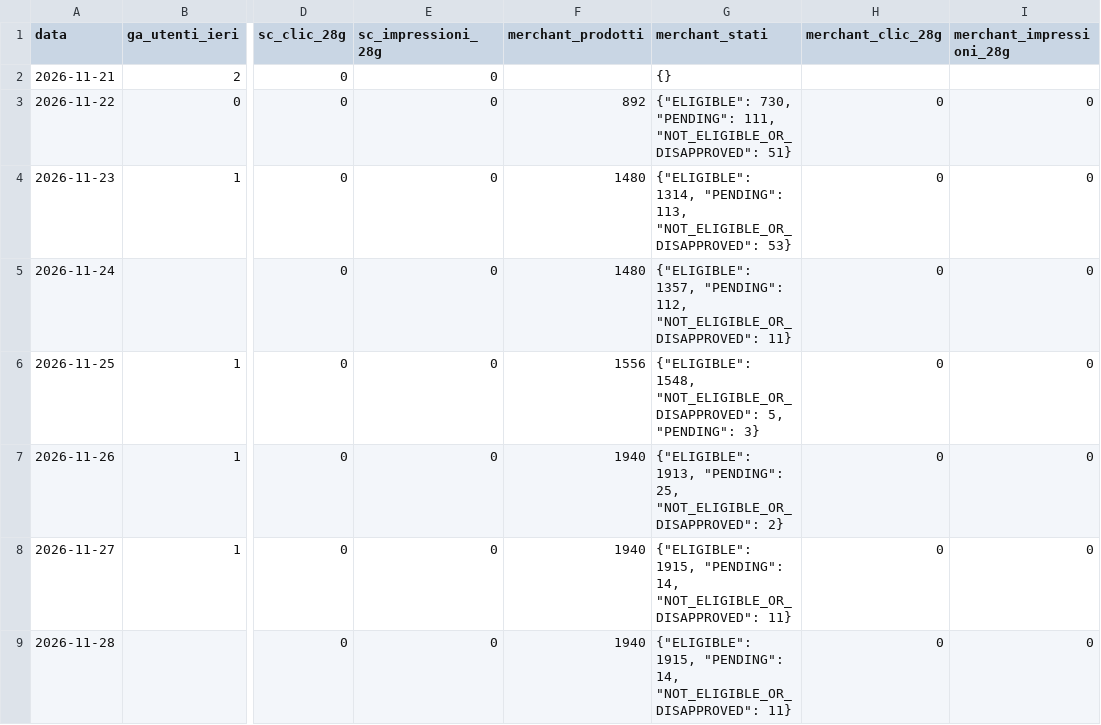
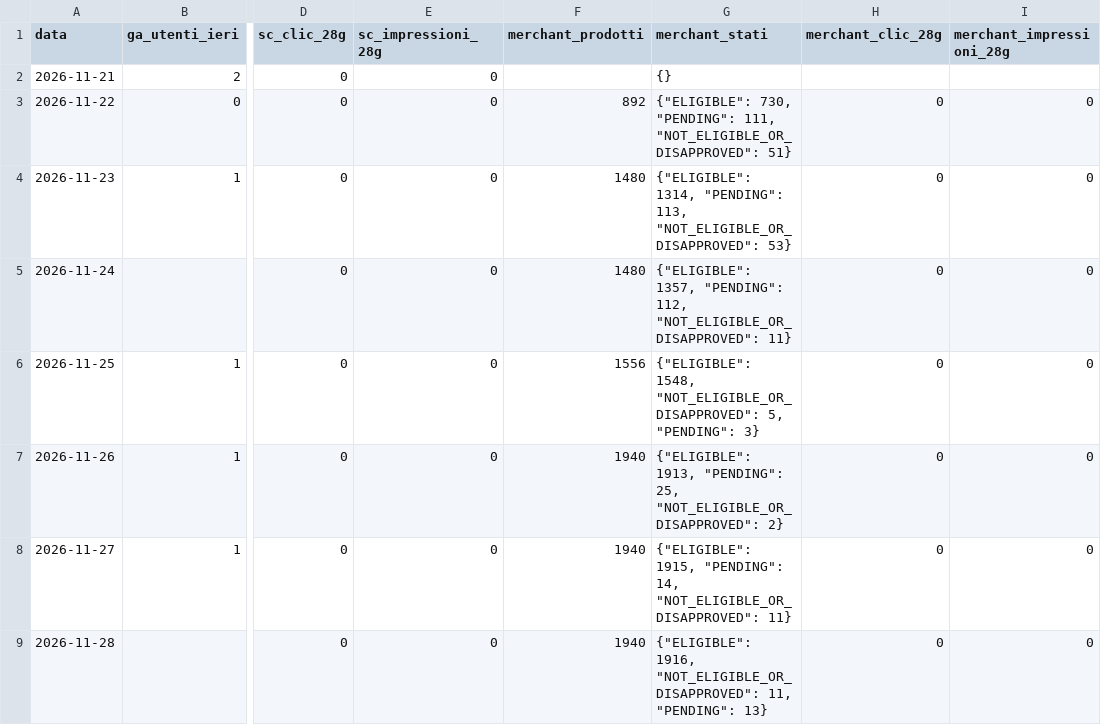
Before and after one commit to ticket4-png/piccoli-ruggiti-social, a CSV file: statistiche/storico_google.csv, drawn as a sheet; only a part is shown, gaps mark what is left out; the diff names each change by its address in the sheet, - before the commit and + after, or states it on an @@ line.

```diff
--- a/statistiche/storico_google.csv
+++ b/statistiche/storico_google.csv
-G9 (merchant_stati): {"ELIGIBLE": 1915, "PENDING": 14, "NOT_ELIGIBLE_OR_DISAPPROVED": 11}
+G9 (merchant_stati): {"ELIGIBLE": 1916, "NOT_ELIGIBLE_OR_DISAPPROVED": 11, "PENDING": 13}
```
Also changed, not shown: statistiche/storico.csv, 2 other files.
